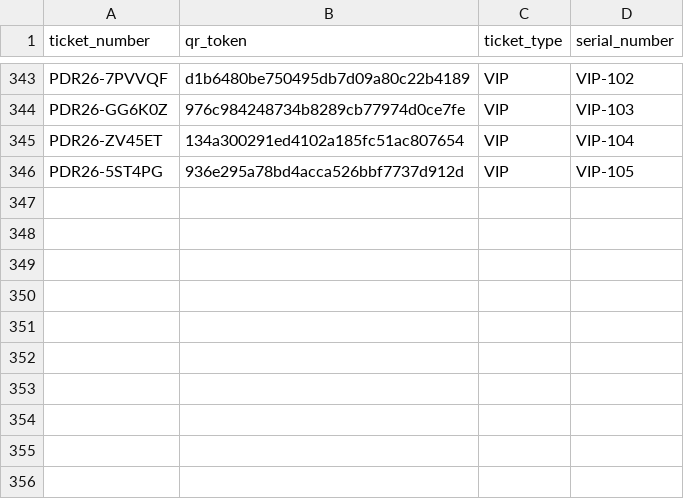
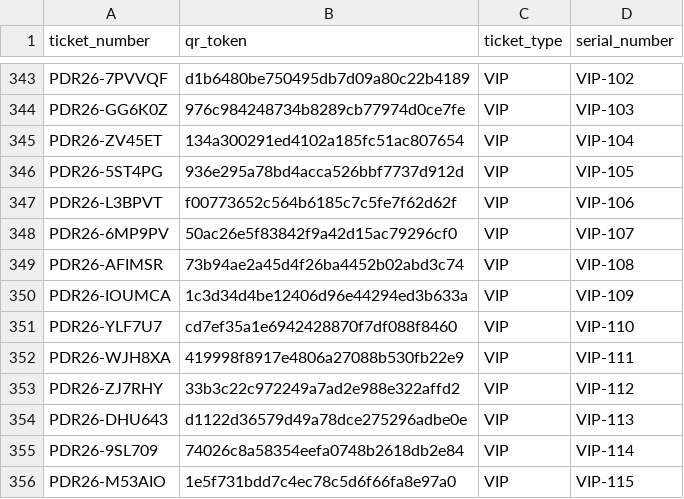
Before and after one commit to pandoraaward8th/pandoraaward8th-, a CSV file: render_ticket_tokens.csv, drawn as a sheet; only a part is shown, gaps mark what is left out; the diff names each change by its address in the sheet, - before the commit and + after, or states it on an @@ line.

Commit message:
Add 10 plain VIP tickets VIP-106 to VIP-115

```diff
--- a/render_ticket_tokens.csv
+++ b/render_ticket_tokens.csv
+row 347: PDR26-L3BPVT | f00773652c564b6185c7c5fe7f62d62f | VIP | VIP-106
+row 348: PDR26-6MP9PV | 50ac26e5f83842f9a42d15ac79296cf0 | VIP | VIP-107
+row 349: PDR26-AFIMSR | 73b94ae2a45d4f26ba4452b02abd3c74 | VIP | VIP-108
+row 350: PDR26-IOUMCA | 1c3d34d4be12406d96e44294ed3b633a | VIP | VIP-109
+row 351: PDR26-YLF7U7 | cd7ef35a1e6942428870f7df088f8460 | VIP | VIP-110
+row 352: PDR26-WJH8XA | 419998f8917e4806a27088b530fb22e9 | VIP | VIP-111
+row 353: PDR26-ZJ7RHY | 33b3c22c972249a7ad2e988e322affd2 | VIP | VIP-112
+row 354: PDR26-DHU643 | d1122d36579d49a78dce275296adbe0e | VIP | VIP-113
+row 355: PDR26-9SL709 | 74026c8a58354eefa0748b2618db2e84 | VIP | VIP-114
+row 356: PDR26-M53AIO | 1e5f731bdd7c4ec78c5d6f66fa8e97a0 | VIP | VIP-115
```
